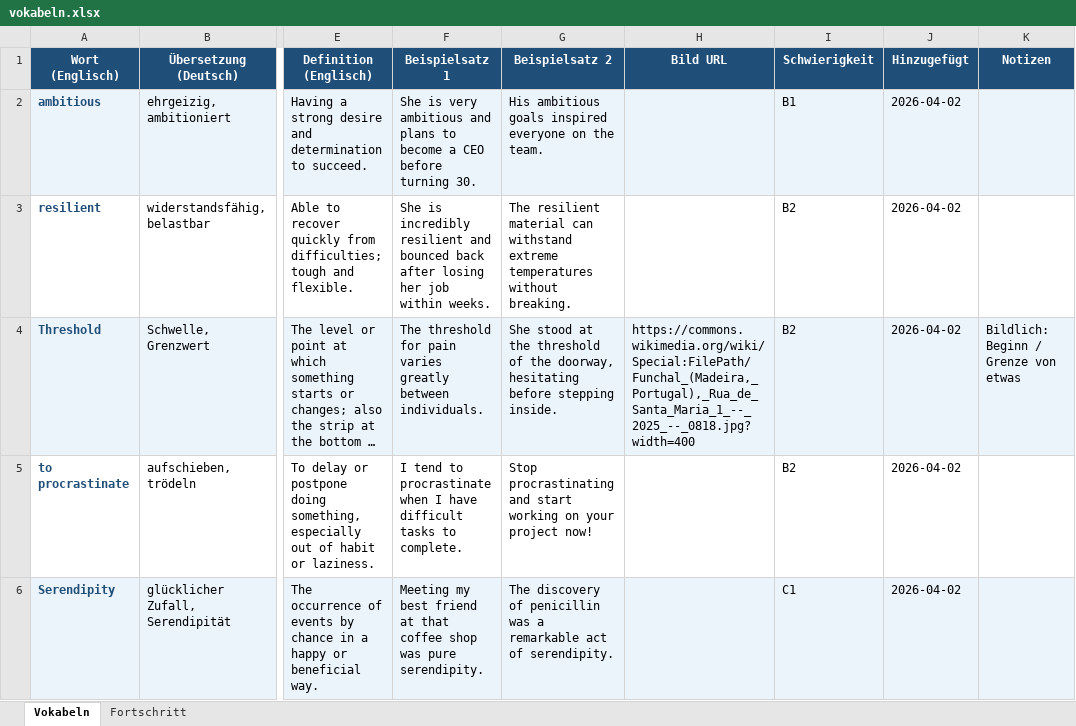
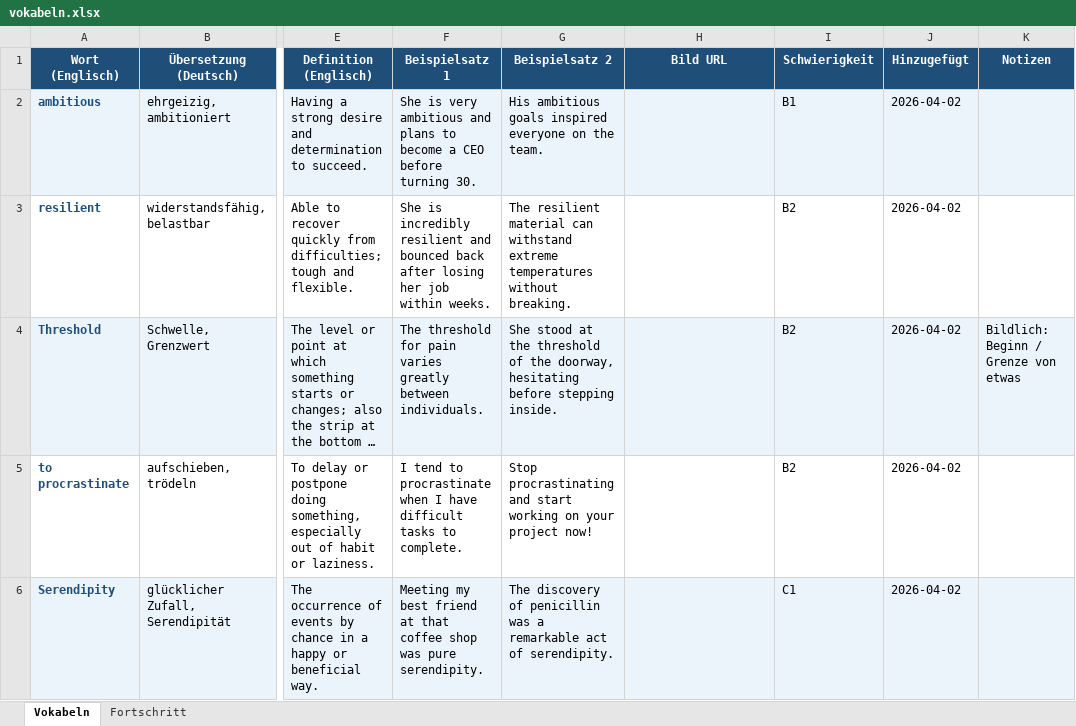
Before and after one commit to timlbclaude/Englishtrainer, an Excel workbook: vokabeln.xlsx, sheet Vokabeln, drawn as a sheet; only a part is shown, gaps mark what is left out; long unchanged cells end in …; values as stored, in another font and other column widths than the file's, no borders; the diff covers the shown part only; the diff names each change by its address in the sheet, - before the commit and + after, or states it on an @@ line.

Commit message:
+100Vokabeln

```diff
--- a/vokabeln.xlsx (sheet Vokabeln)
+++ b/vokabeln.xlsx (sheet Vokabeln)
-H4 (Bild URL): https://commons.wikimedia.org/wiki/Special:FilePath/Funchal_(Madeira,_Portugal),_Rua_de_Santa_Maria_1_--_2025_--_0818.jpg?width=400
+H4 (Bild URL): (empty)
```
Also changed, not shown: 99 added rows, 24 removed rows and 9 edited cells elsewhere in this sheet, 2 other files.
